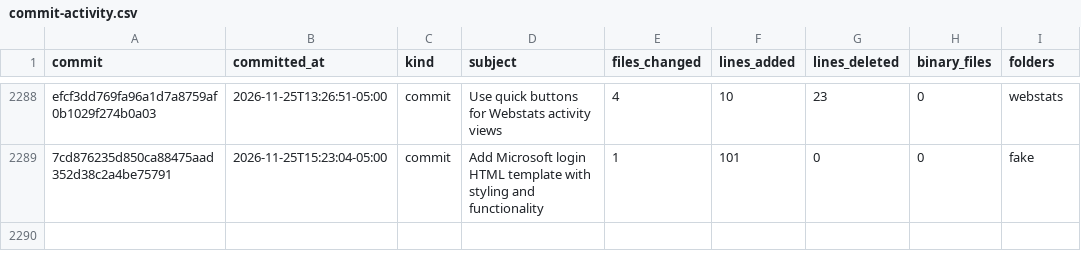
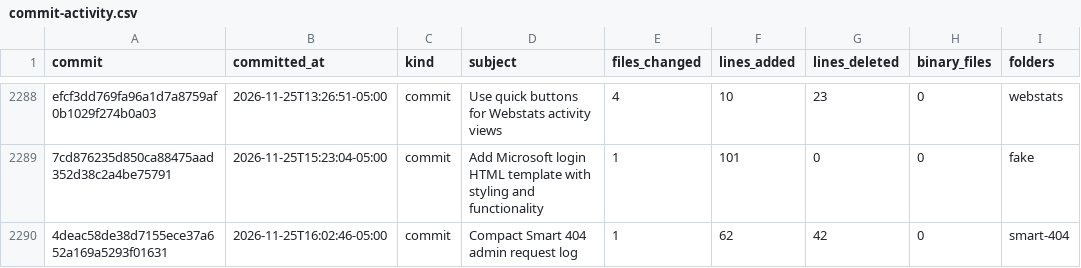
Before and after one commit to jasrasr/website, a CSV file: commit-activity.csv, drawn as a sheet; only a part is shown, gaps mark what is left out.

```diff
--- a/commit-activity.csv
+++ b/commit-activity.csv
@@ -2289 +2289,2 @@ efcf3dd769fa96a1d7a8759af0b1029f274b0a03,2026-11-25T13:26:51-05:00,commit,Use qu
 7cd876235d850ca88475aad352d38c2a4be75791,2026-11-25T15:23:04-05:00,commit,Add Microsoft login HTML template with styling and functionality,1,101,0,0,fake
+4deac58de38d7155ece37a652a169a5293f01631,2026-11-25T16:02:46-05:00,commit,Compact Smart 404 admin request log,1,62,42,0,smart-404
```
Also changed, not shown: main-activity.csv, 1 other file.
